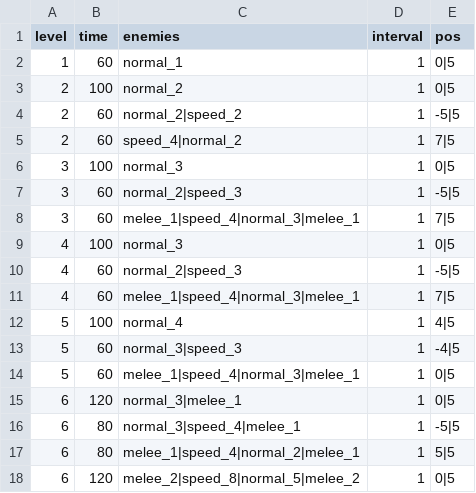
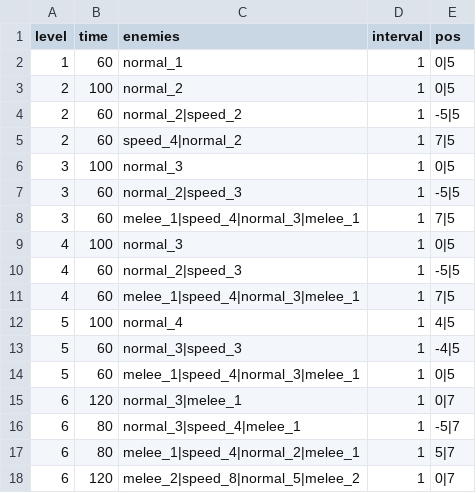
Before and after one commit to shshwdr/unstable, a CSV file: Assets/Resources/csv/encounter.csv, drawn as a sheet.

```diff
--- a/Assets/Resources/csv/encounter.csv
+++ b/Assets/Resources/csv/encounter.csv
@@ -14,5 +14,5 @@ level,time,enemies,interval,pos
 5,60,melee_1|speed_4|normal_3|melee_1,1,0|5
-6,120,normal_3|melee_1,1,0|5
-6,80,normal_3|speed_4|melee_1,1,-5|5
-6,80,melee_1|speed_4|normal_2|melee_1,1,5|5
-6,120,melee_2|speed_8|normal_5|melee_2,1,0|5
+6,120,normal_3|melee_1,1,0|7
+6,80,normal_3|speed_4|melee_1,1,-5|7
+6,80,melee_1|speed_4|normal_2|melee_1,1,5|7
+6,120,melee_2|speed_8|normal_5|melee_2,1,0|7
```
Also changed, not shown: Assets/Resources/csv/level.csv, 54 other files.
